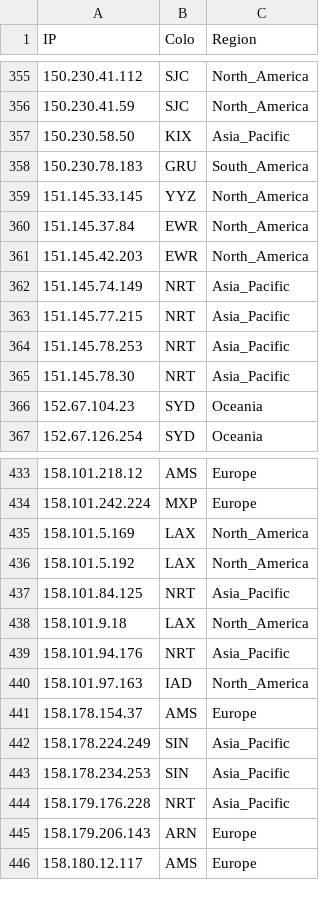
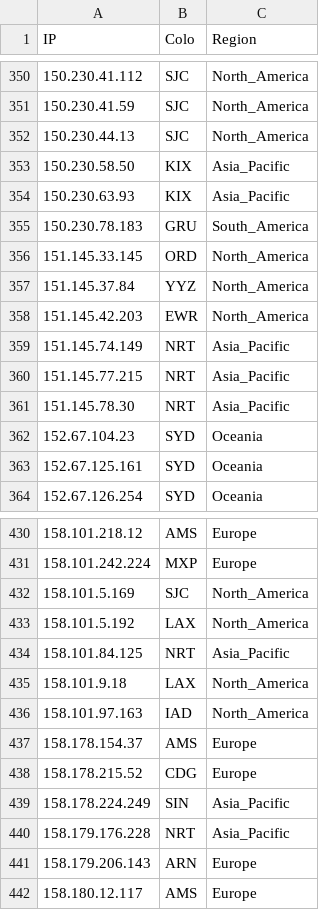
Before and after one commit to FarelRA/proxyip-tracker, a CSV file: result/ips.csv, drawn as a sheet; only a part is shown, gaps mark what is left out; the diff covers the shown part only.

```diff
--- a/result/ips.csv
+++ b/result/ips.csv
@@ -356,6 +351,8 @@ IP,Colo,Region
 150.230.41.59,SJC,North_America
+150.230.44.13,SJC,North_America
 150.230.58.50,KIX,Asia_Pacific
+150.230.63.93,KIX,Asia_Pacific
 150.230.78.183,GRU,South_America
-151.145.33.145,YYZ,North_America
-151.145.37.84,EWR,North_America
+151.145.33.145,ORD,North_America
+151.145.37.84,YYZ,North_America
 151.145.42.203,EWR,North_America
@@ -363,5 +360,5 @@ IP,Colo,Region
 151.145.77.215,NRT,Asia_Pacific
-151.145.78.253,NRT,Asia_Pacific
 151.145.78.30,NRT,Asia_Pacific
 152.67.104.23,SYD,Oceania
+152.67.125.161,SYD,Oceania
 152.67.126.254,SYD,Oceania
@@ -434,3 +431,3 @@ IP,Colo,Region
 158.101.242.224,MXP,Europe
-158.101.5.169,LAX,North_America
+158.101.5.169,SJC,North_America
 158.101.5.192,LAX,North_America
@@ -438,7 +435,6 @@ IP,Colo,Region
 158.101.9.18,LAX,North_America
-158.101.94.176,NRT,Asia_Pacific
 158.101.97.163,IAD,North_America
 158.178.154.37,AMS,Europe
+158.178.215.52,CDG,Europe
 158.178.224.249,SIN,Asia_Pacific
-158.178.234.253,SIN,Asia_Pacific
 158.179.176.228,NRT,Asia_Pacific
```
Also changed, not shown: 20 added rows, 31 removed rows and 21 edited cells elsewhere in this file, result/domains-ips.csv, result/tested-ips.csv.
